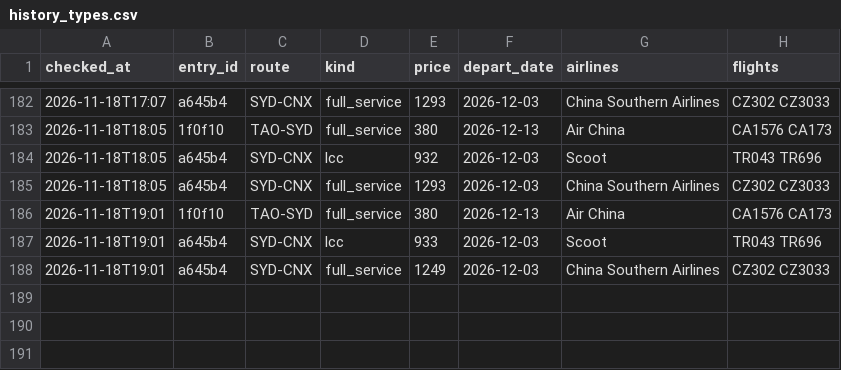
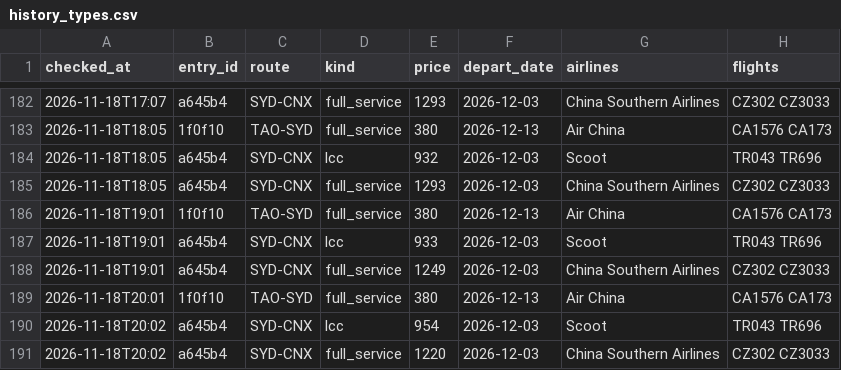
Before and after one commit to liuyongbendan-web/flight-watch-live, a CSV file: flight-watch/cloud-data/history_types.csv, drawn as a sheet; only a part is shown, gaps mark what is left out.

```diff
--- a/flight-watch/cloud-data/history_types.csv
+++ b/flight-watch/cloud-data/history_types.csv
@@ -188 +188,4 @@ checked_at,entry_id,route,kind,price,depart_date,airlines,flights
 2026-11-18T19:01,a645b4,SYD-CNX,full_service,1249,2026-12-03,China Southern Airlines,CZ302 CZ3033
+2026-11-18T20:01,1f0f10,TAO-SYD,full_service,380,2026-12-13,Air China,CA1576 CA173
+2026-11-18T20:02,a645b4,SYD-CNX,lcc,954,2026-12-03,Scoot,TR043 TR696
+2026-11-18T20:02,a645b4,SYD-CNX,full_service,1220,2026-12-03,China Southern Airlines,CZ302 CZ3033
```
Also changed, not shown: flight-watch/cloud-data/history.csv, 2 other files.
